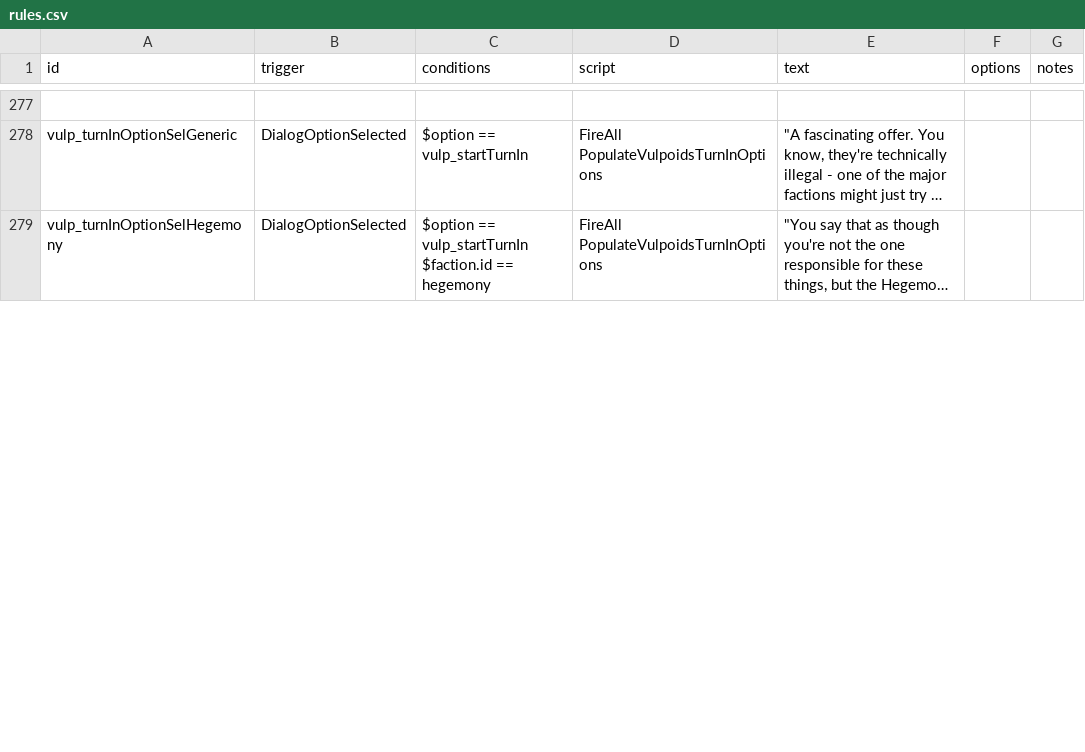
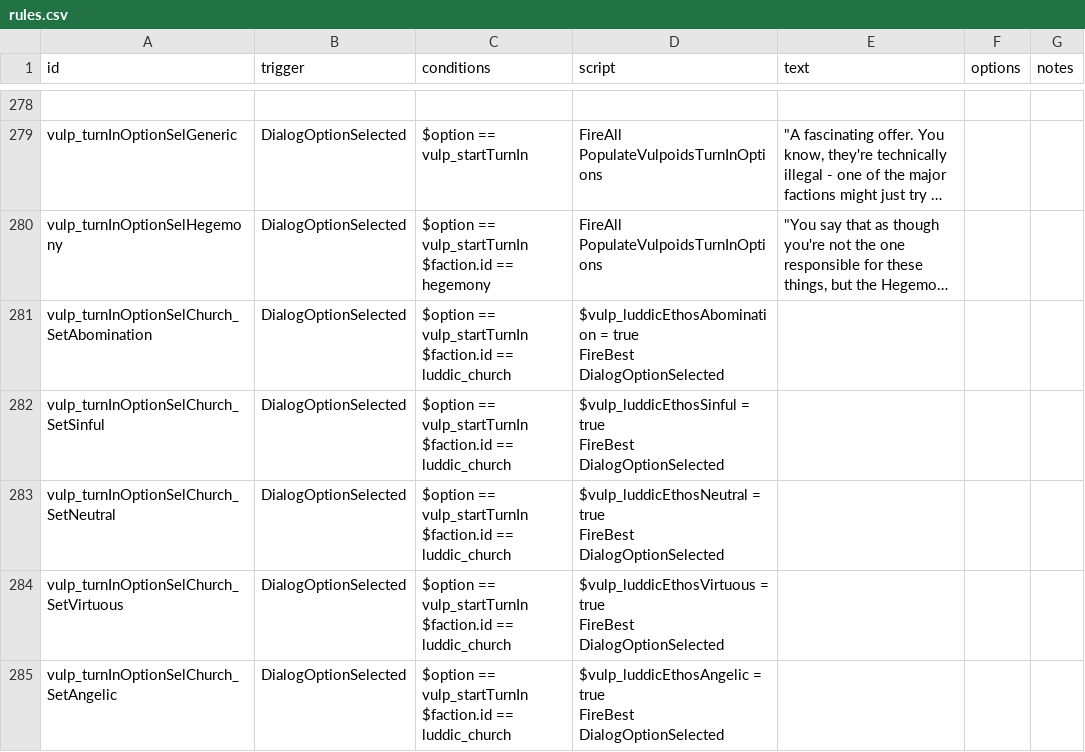
Before and after one commit to confer0/vulpoids, a CSV file: data/campaign/rules.csv, drawn as a sheet; only a part is shown, gaps mark what is left out; long unchanged cells end in …; ↵ is a line break in a cell; the diff covers the shown part only; the diff names each change by its address in the sheet, - before the commit and + after, or states it on an @@ line.

Commit message:
5-way schism in the Church is now represented in turn-in dialog

```diff
--- a/data/campaign/rules.csv
+++ b/data/campaign/rules.csv
+row 281: vulp_turnInOptionSelChurch_SetAbomination | DialogOptionSelected | $option == vulp_startTurnIn ↵ $faction.id == luddic_church | $vulp_luddicEthosAbomination = true ↵ FireBest DialogOptionSelected
+row 282: vulp_turnInOptionSelChurch_SetSinful | DialogOptionSelected | $option == vulp_startTurnIn ↵ $faction.id == luddic_church | $vulp_luddicEthosSinful = true ↵ FireBest DialogOptionSelected
+row 283: vulp_turnInOptionSelChurch_SetNeutral | DialogOptionSelected | $option == vulp_startTurnIn ↵ $faction.id == luddic_church | $vulp_luddicEthosNeutral = true ↵ FireBest DialogOptionSelected
+row 284: vulp_turnInOptionSelChurch_SetVirtuous | DialogOptionSelected | $option == vulp_startTurnIn ↵ $faction.id == luddic_church | $vulp_luddicEthosVirtuous = true ↵ FireBest DialogOptionSelected
+row 285: vulp_turnInOptionSelChurch_SetAngelic | DialogOptionSelected | $option == vulp_startTurnIn ↵ $faction.id == luddic_church | $vulp_luddicEthosAngelic = true ↵ FireBest DialogOptionSelected
```
Also changed, not shown: 7 added rows, 2 removed rows and 5 edited cells elsewhere in this file.
